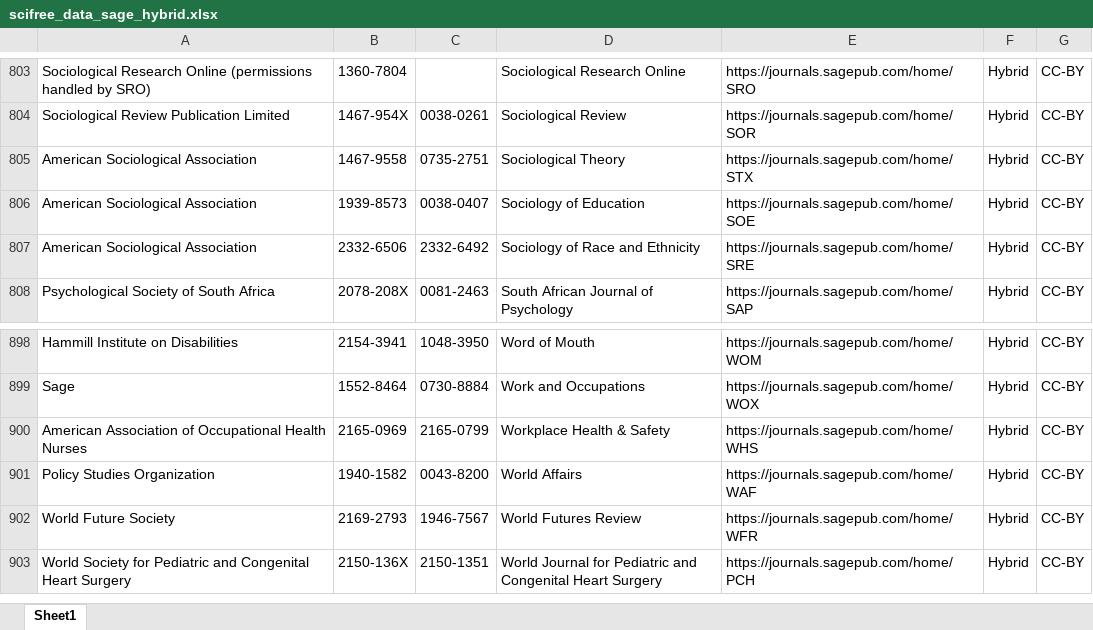
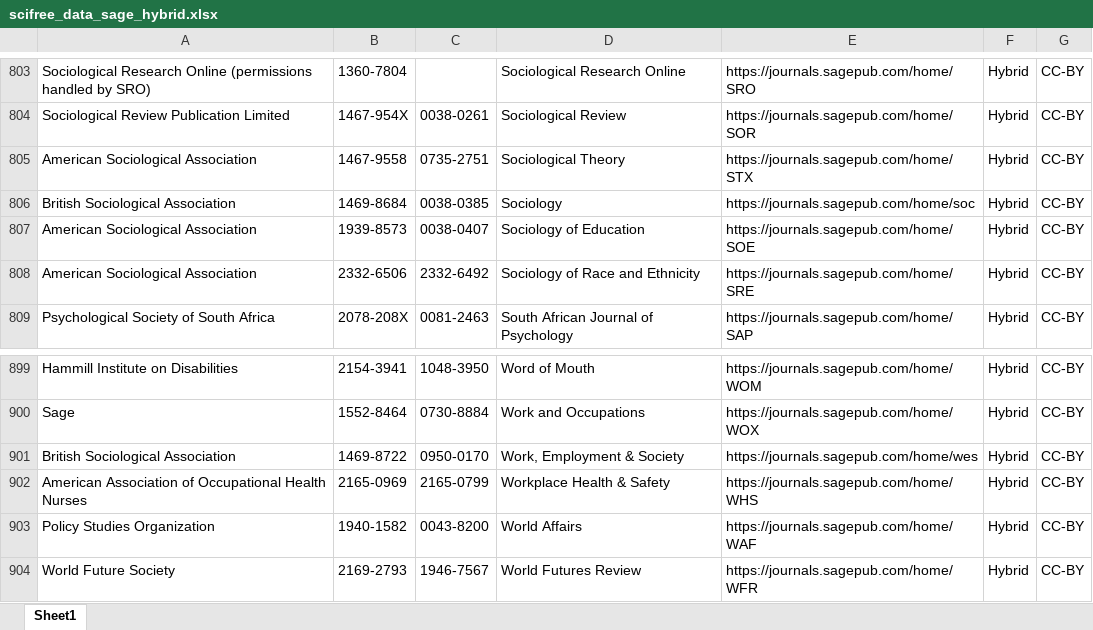
Before and after one commit to Kungbib/oa-tskr, an Excel workbook: Bibsam_tidskriftslistor/scifree_data_sage_hybrid.xlsx, sheet Sheet1, drawn as a sheet; only a part is shown, gaps mark what is left out; the shorter side is filled out with more unchanged rows; values as stored, in another font and other column widths than the file's, no borders; table styles not drawn; the diff names each change by its address in the sheet, - before the commit and + after, or states it on an @@ line.

Commit message:
uppdaterat Elsevier, Sage, IOS

```diff
--- a/Bibsam_tidskriftslistor/scifree_data_sage_hybrid.xlsx (sheet Sheet1)
+++ b/Bibsam_tidskriftslistor/scifree_data_sage_hybrid.xlsx (sheet Sheet1)
+row 806: British Sociological Association | 1469-8684 | 0038-0385 | Sociology | https://journals.sagepub.com/home/soc | Hybrid | CC-BY
+row 901: British Sociological Association | 1469-8722 | 0950-0170 | Work, Employment & Society | https://journals.sagepub.com/home/wes | Hybrid | CC-BY
```
Also changed, not shown: Bibsam_tidskriftslistor/scifree_data_elsevier.xlsx, Bibsam_tidskriftslistor/scifree_data_ios_discount.xlsx.
